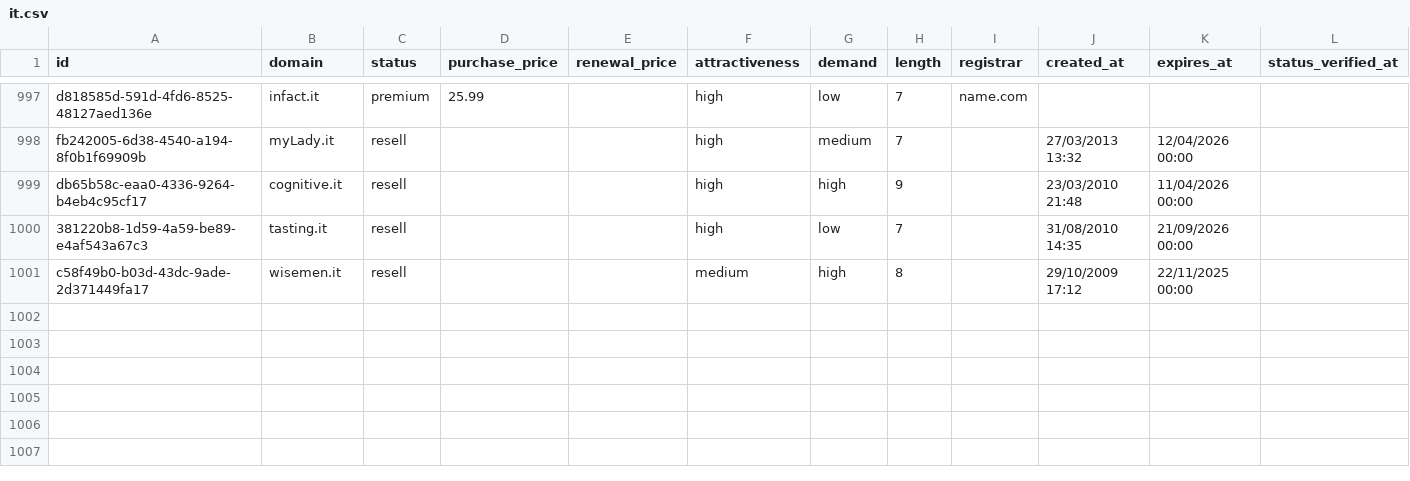
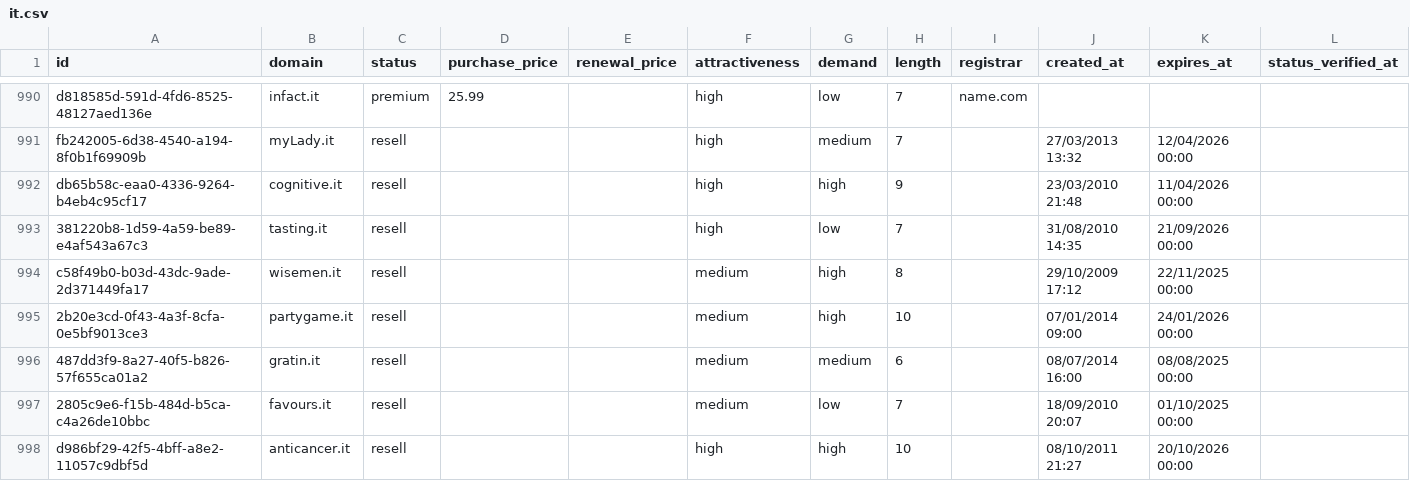
Before and after one commit to UniqueDomains/it-oneword-domains, a CSV file: it.csv, drawn as a sheet; only a part is shown, gaps mark what is left out; the diff covers the shown part only; the diff names each change by its address in the sheet, - before the commit and + after, or states it on an @@ line.

Commit message:
Domains update

```diff
--- a/it.csv
+++ b/it.csv
+row 995: 2b20e3cd-0f43-4a3f-8cfa-0e5bf9013ce3 | partygame.it | resell |  |  | medium | high | 10 |  | 07/01/2014 09:00 | 24/01/2026 00:00
+row 996: 487dd3f9-8a27-40f5-b826-57f655ca01a2 | gratin.it | resell |  |  | medium | medium | 6 |  | 08/07/2014 16:00 | 08/08/2025 00:00
+row 997: 2805c9e6-f15b-484d-b5ca-c4a26de10bbc | favours.it | resell |  |  | medium | low | 7 |  | 18/09/2010 20:07 | 01/10/2025 00:00
+row 998: d986bf29-42f5-4bff-a8e2-11057c9dbf5d | anticancer.it | resell |  |  | high | high | 10 |  | 08/10/2011 21:27 | 20/10/2026 00:00
```
Also changed, not shown: 3 added rows, 7 removed rows and 6 edited cells elsewhere in this file, 4 other files.
